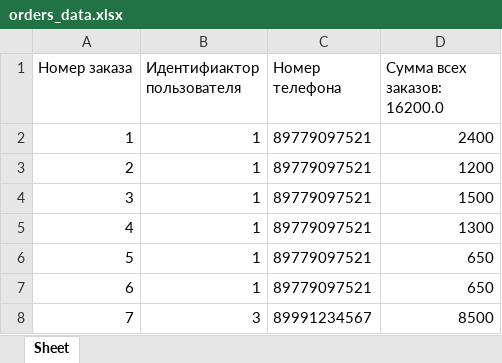
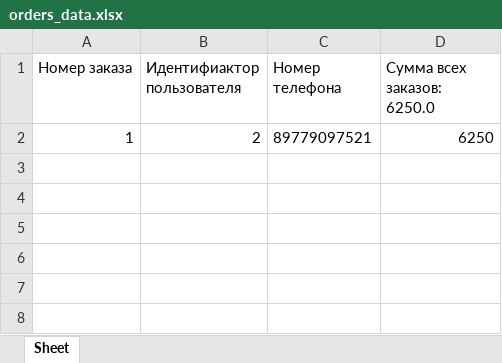
Before and after one commit to dryupkinsss/restaurant_orders, an Excel workbook: orders_data.xlsx, sheet Sheet, drawn as a sheet; values as stored, in another font and other column widths than the file's, no borders; the diff names each change by its address in the sheet, - before the commit and + after, or states it on an @@ line.

```diff
--- a/orders_data.xlsx (sheet Sheet)
+++ b/orders_data.xlsx (sheet Sheet)
-D1: Сумма всех заказов: 16200.0
+D1: Сумма всех заказов: 6250.0
-B2 (Идентифиактор пользователя): 1
+B2 (Идентифиактор пользователя): 2
-D2 (Сумма всех заказов: 6250.0): 2400
+D2 (Сумма всех заказов: 6250.0): 6250
-row 3: 2 | 1 | 89779097521 | 1200
-row 4: 3 | 1 | 89779097521 | 1500
-row 5: 4 | 1 | 89779097521 | 1300
-row 6: 5 | 1 | 89779097521 | 650
-row 7: 6 | 1 | 89779097521 | 650
-row 8: 7 | 3 | 89991234567 | 8500
```
Also changed, not shown: 4 other files.
